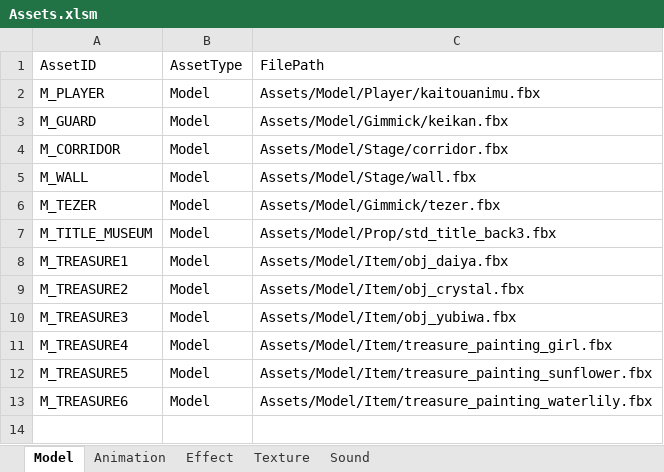
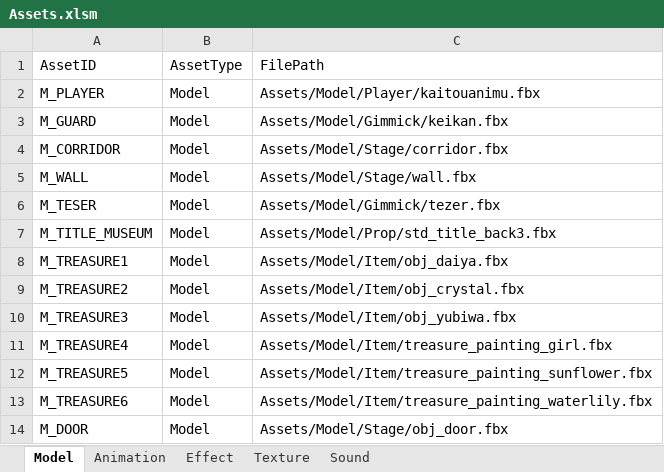
Before and after one commit to IwaiShogo/DirectX_3D_Base, an Excel workbook: DirectX_3D_Base/Tools/Assets.xlsm, sheet Model, drawn as a sheet; values as stored, in another font and other column widths than the file's, no borders; charts and pictures not drawn; the diff names each change by its address in the sheet, - before the commit and + after, or states it on an @@ line.

```diff
--- a/DirectX_3D_Base/Tools/Assets.xlsm (sheet Model)
+++ b/DirectX_3D_Base/Tools/Assets.xlsm (sheet Model)
-A6: M_TEZER
+A6: M_TESER
+row 14: M_DOOR | Model | Assets/Model/Stage/obj_door.fbx
```
Also changed, not shown: sheet Animation, sheet Effect, charts or pictures, 22 other files.
